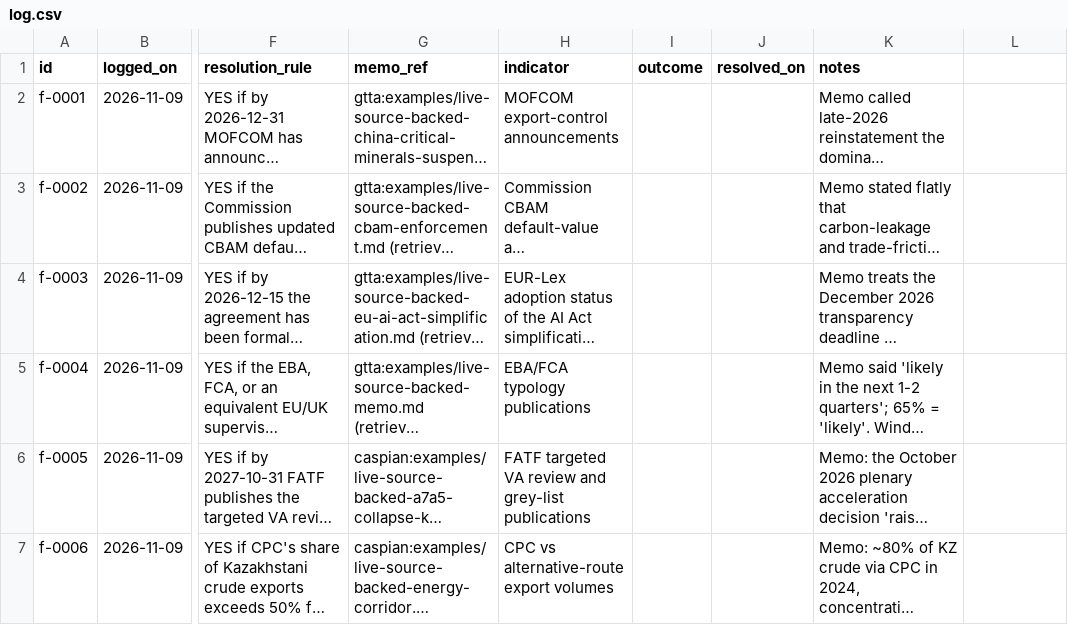
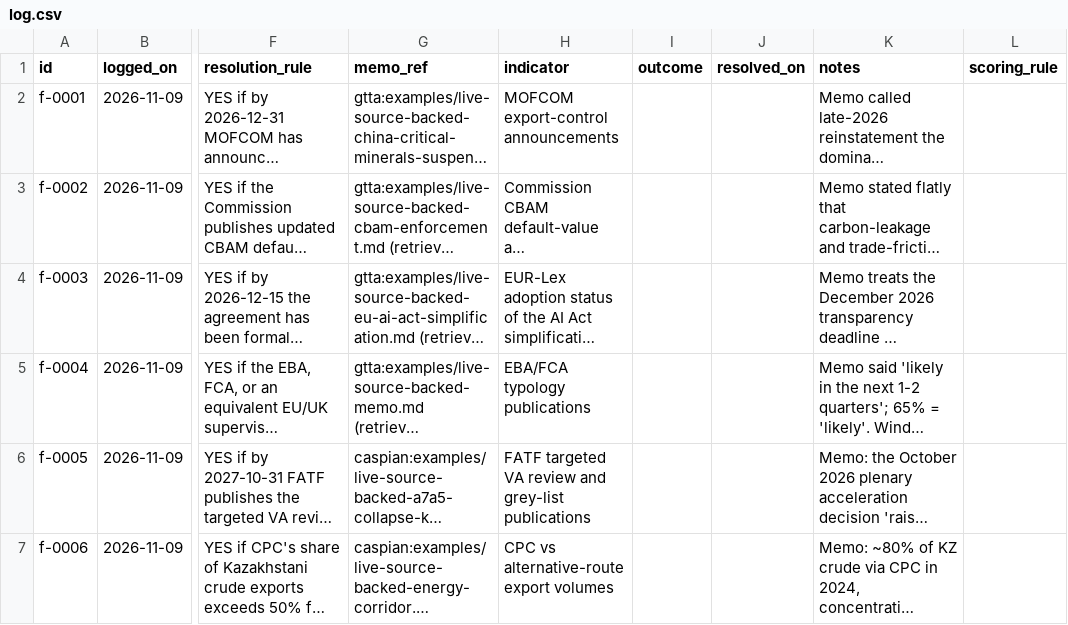
Before and after one commit to vassiliylakhonin/global-think-tank-analyst, a CSV file: forecasts/log.csv, drawn as a sheet; only a part is shown, gaps mark what is left out; long unchanged cells end in …; the diff names each change by its address in the sheet, - before the commit and + after, or states it on an @@ line.

Commit message:
Forecast scoring: log score, decile bins, scoring rule fixed at logging
Score reports log score next to Brier (both against the base rate) and a
decile-bin hit table next to the coarser bands. The ledger accepts an
optional scoring_rule column (brier/log/brier+log), fixed before resolution
because different proper rules can rank the same forecaster differently
(arXiv:2608.28482, LLM forecasters under RL training; only the metric-choice
lesson transfers). Existing forecasts predate the column and carry it empty;
no forecast, outcome or score was changed.

```diff
--- a/forecasts/log.csv
+++ b/forecasts/log.csv
-L1: (empty)
+L1: scoring_rule
```
Also changed, not shown: 7 other files.
